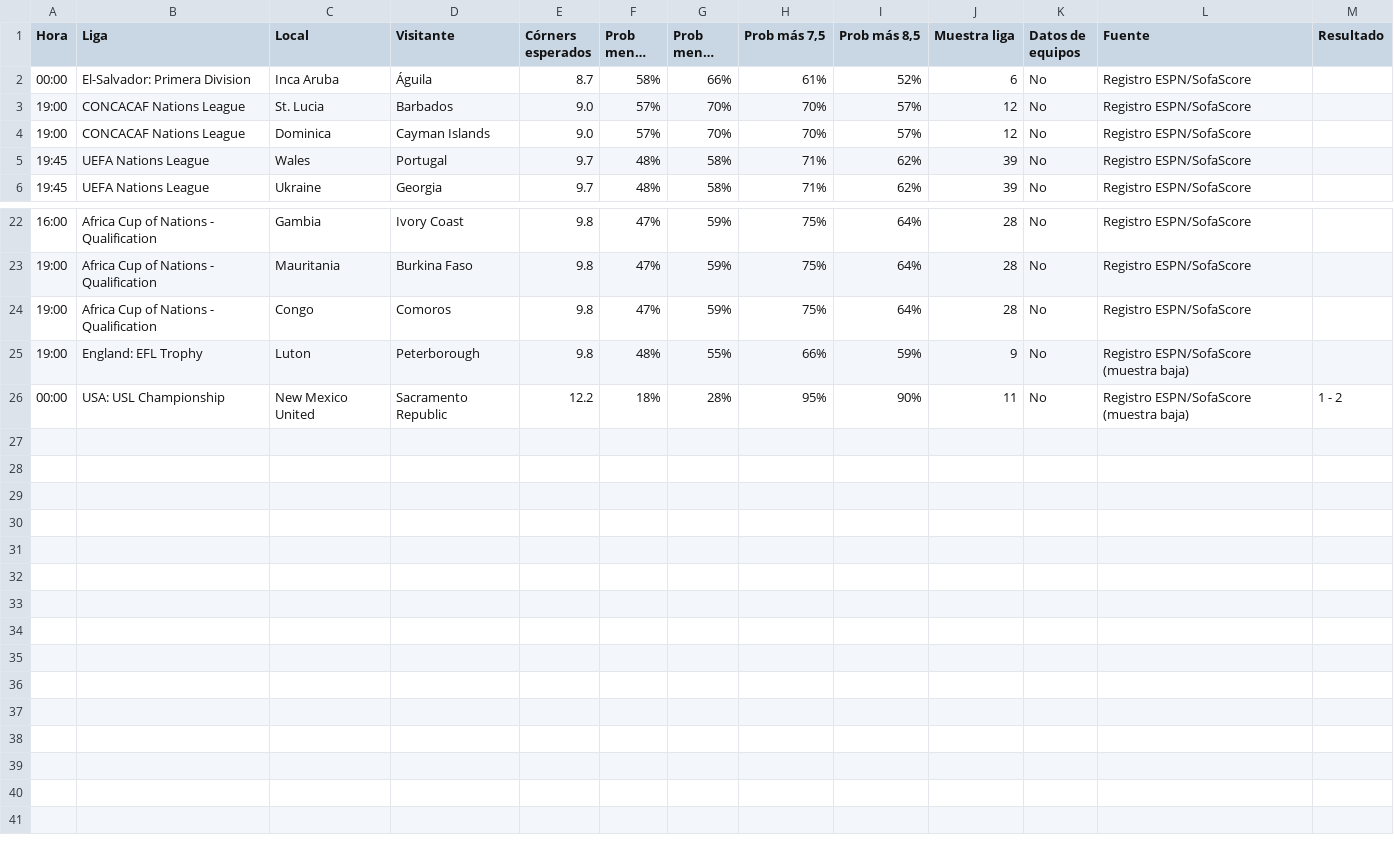
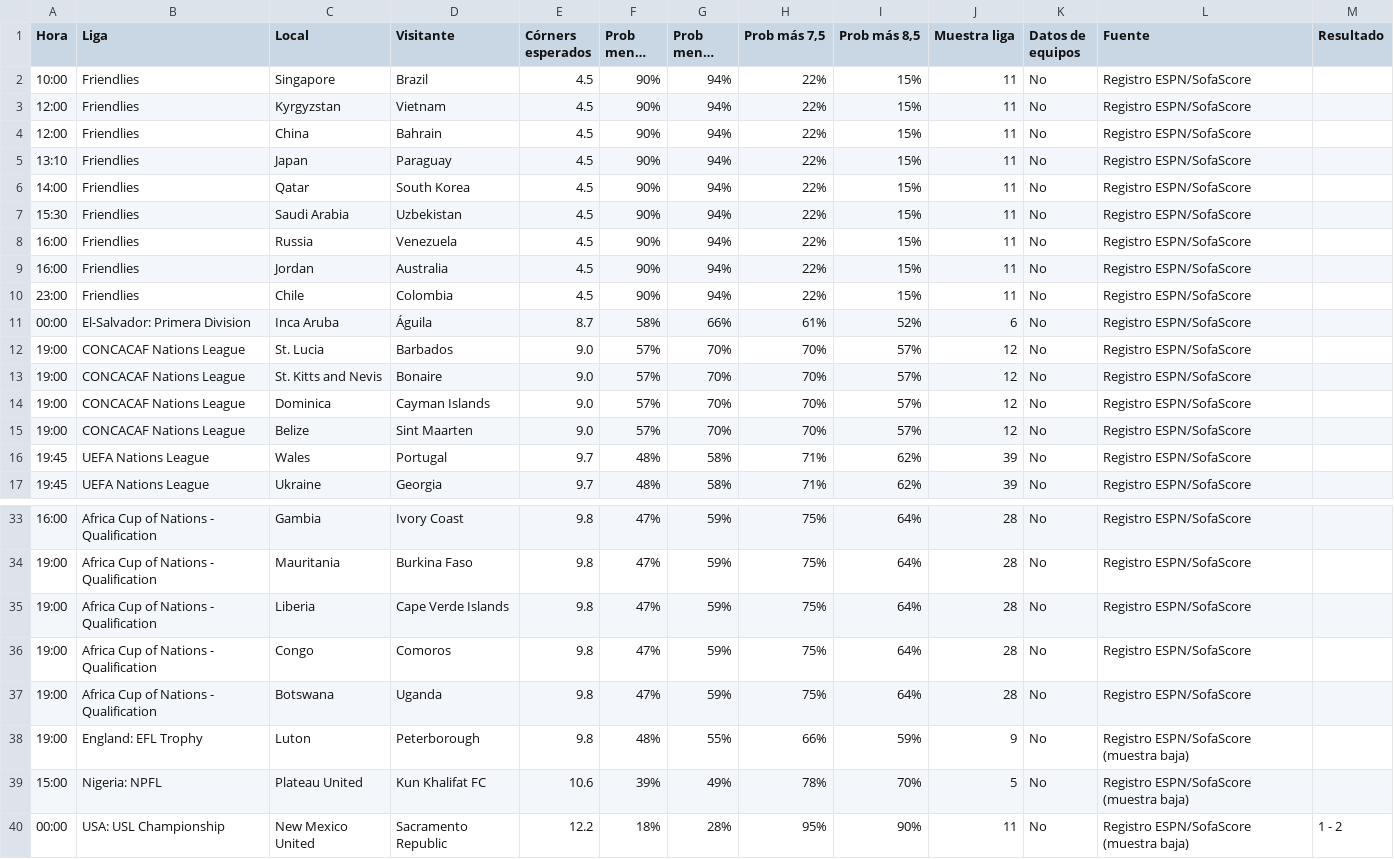
Before and after one commit to angelo4848/angelo-analytics, a CSV file: data/tab_corners.csv, drawn as a sheet; only a part is shown, gaps mark what is left out; long unchanged cells end in …; the diff names each change by its address in the sheet, - before the commit and + after, or states it on an @@ line.

```diff
--- a/data/tab_corners.csv
+++ b/data/tab_corners.csv
+row 2: 10:00 | Friendlies | Singapore | Brazil | 4.5 | 90% | 94% | 22% | 15% | 11 | No | Registro ESPN/SofaScore
+row 3: 12:00 | Friendlies | Kyrgyzstan | Vietnam | 4.5 | 90% | 94% | 22% | 15% | 11 | No | Registro ESPN/SofaScore
+row 4: 12:00 | Friendlies | China | Bahrain | 4.5 | 90% | 94% | 22% | 15% | 11 | No | Registro ESPN/SofaScore
+row 5: 13:10 | Friendlies | Japan | Paraguay | 4.5 | 90% | 94% | 22% | 15% | 11 | No | Registro ESPN/SofaScore
+row 6: 14:00 | Friendlies | Qatar | South Korea | 4.5 | 90% | 94% | 22% | 15% | 11 | No | Registro ESPN/SofaScore
+row 7: 15:30 | Friendlies | Saudi Arabia | Uzbekistan | 4.5 | 90% | 94% | 22% | 15% | 11 | No | Registro ESPN/SofaScore
+row 8: 16:00 | Friendlies | Russia | Venezuela | 4.5 | 90% | 94% | 22% | 15% | 11 | No | Registro ESPN/SofaScore
+row 9: 16:00 | Friendlies | Jordan | Australia | 4.5 | 90% | 94% | 22% | 15% | 11 | No | Registro ESPN/SofaScore
+row 10: 23:00 | Friendlies | Chile | Colombia | 4.5 | 90% | 94% | 22% | 15% | 11 | No | Registro ESPN/SofaScore
+row 13: 19:00 | CONCACAF Nations League | St. Kitts and Nevis | Bonaire | 9.0 | 57% | 70% | 70% | 57% | 12 | No | Registro ESPN/SofaScore
+row 15: 19:00 | CONCACAF Nations League | Belize | Sint Maarten | 9.0 | 57% | 70% | 70% | 57% | 12 | No | Registro ESPN/SofaScore
+row 35: 19:00 | Africa Cup of Nations - Qualification | Liberia | Cape Verde Islands | 9.8 | 47% | 59% | 75% | 64% | 28 | No | Registro ESPN/SofaScore
+row 37: 19:00 | Africa Cup of Nations - Qualification | Botswana | Uganda | 9.8 | 47% | 59% | 75% | 64% | 28 | No | Registro ESPN/SofaScore
+row 39: 15:00 | Nigeria: NPFL | Plateau United | Kun Khalifat FC | 10.6 | 39% | 49% | 78% | 70% | 5 | No | Registro ESPN/SofaScore (muestra baja)
```
Also changed, not shown: data/tab_mas05.csv, data/tab_menos05.csv, 3 other files.
